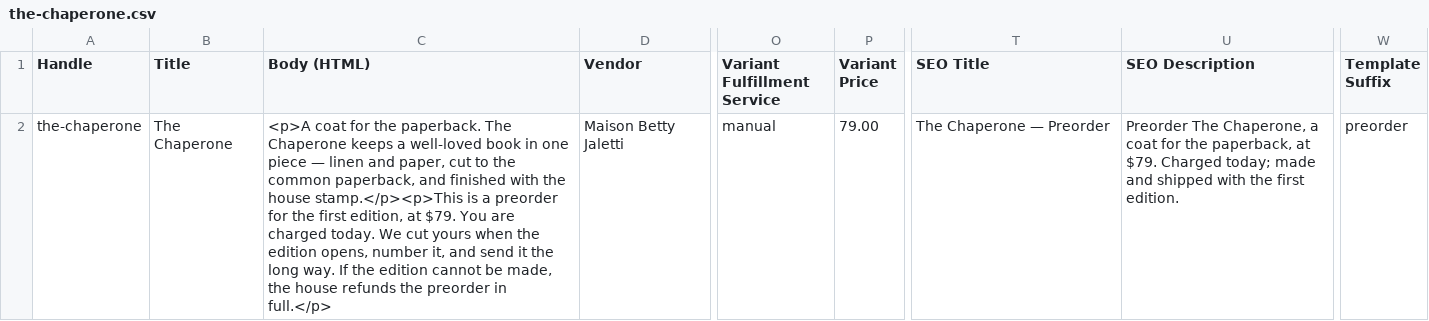
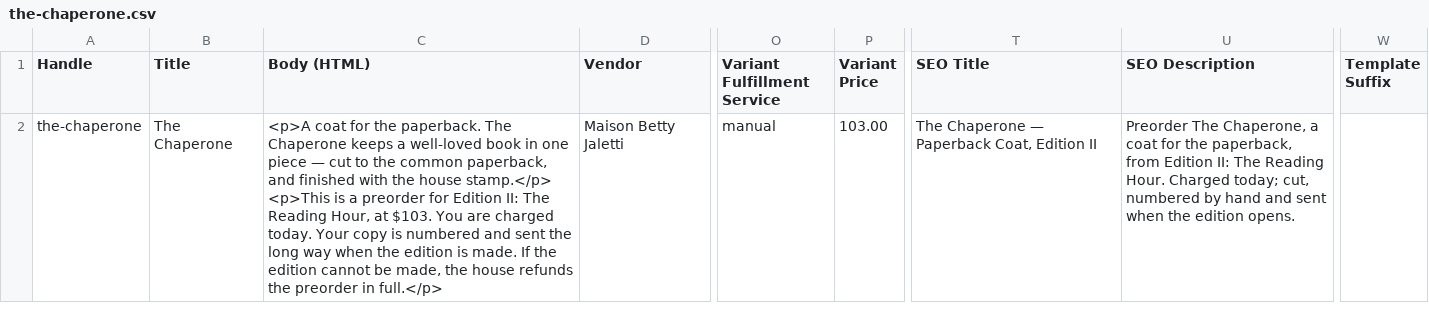
Before and after one commit to emmasaltcreative/OBJ, a CSV file: the-chaperone.csv, drawn as a sheet; only a part is shown, gaps mark what is left out; ↵ is a line break in a cell; the diff names each change by its address in the sheet, - before the commit and + after, or states it on an @@ line.

```diff
--- a/the-chaperone.csv
+++ b/the-chaperone.csv
-C2 (Body (HTML)): …piece — linen and paper, cut to the common paperback, and finished with the house stamp.</p><p>This is a preorder for the first edition, at $79. You are charged today. We cut yours when the edition opens, number it, and send it the long way. If the…
+C2 (Body (HTML)): …piece — cut to the common paperback, and finished with the house stamp.</p> ↵ <p>This is a preorder for Edition II: The Reading Hour, at $103. You are charged today. Your copy is numbered and sent the long way when the edition is made. If the…
-P2 (Variant Price): 79.00
+P2 (Variant Price): 103.00
-T2 (SEO Title): The Chaperone — Preorder
+T2 (SEO Title): The Chaperone — Paperback Coat, Edition II
-U2 (SEO Description): …the paperback, at $79. Charged today; made and shipped with the first edition.
+U2 (SEO Description): …the paperback, from Edition II: The Reading Hour. Charged today; cut, numbered by hand and sent when the edition opens.
-W2 (Template Suffix): preorder
+W2 (Template Suffix): (empty)
```
Also changed, not shown: 1 other file.
